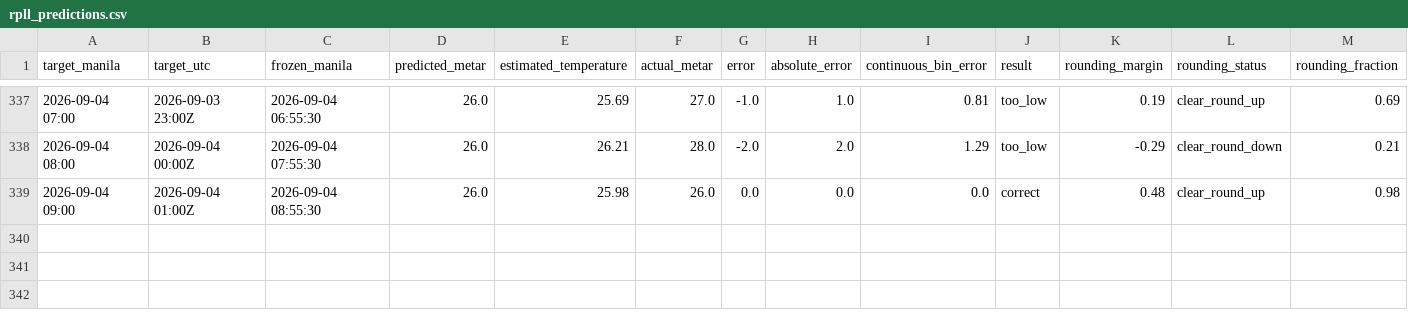
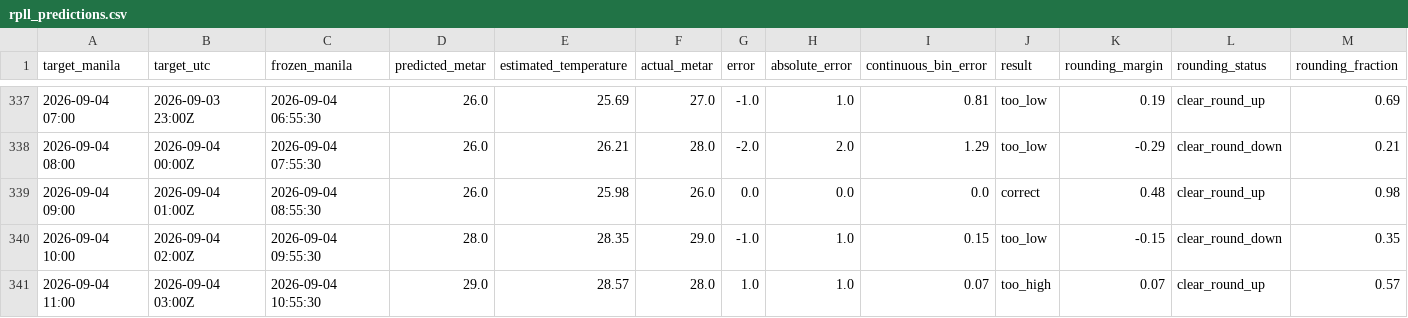
Before and after one commit to meautomatron/rpll-weather-data, a CSV file: rpll_predictions.csv, drawn as a sheet; only a part is shown, gaps mark what is left out; rows hold the shown columns only; the diff names each change by its address in the sheet, - before the commit and + after, or states it on an @@ line.

Commit message:
RPLL data 2026-09-04T11:04:41+08:00 - rpll_predictions.csv

```diff
--- a/rpll_predictions.csv
+++ b/rpll_predictions.csv
+row 340: 2026-09-04 10:00 | 2026-09-04 02:00Z | 2026-09-04 09:55:30 | 28.0 | 28.35 | 29.0 | -1.0 | 1.0 | 0.15 | too_low | -0.15 | clear_round_down | 0.35
+row 341: 2026-09-04 11:00 | 2026-09-04 03:00Z | 2026-09-04 10:55:30 | 29.0 | 28.57 | 28.0 | 1.0 | 1.0 | 0.07 | too_high | 0.07 | clear_round_up | 0.57
```
